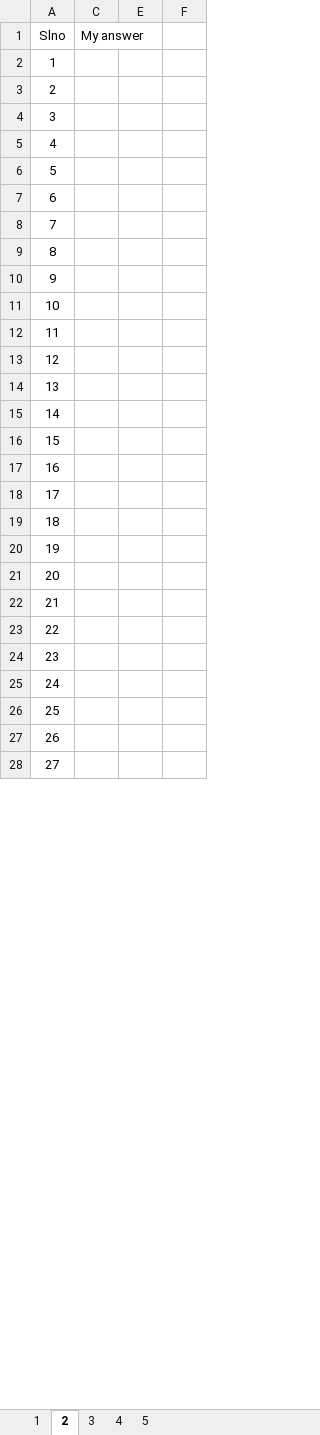
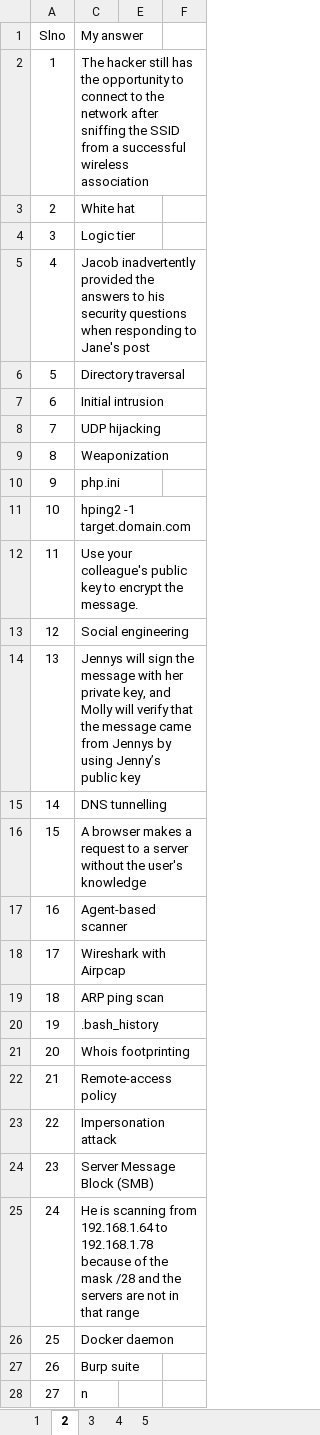
Before and after one commit to 20nishad/CEH, an Excel workbook: Exam attempt/Exam Attempt2.xlsx, sheet 2, drawn as a sheet; only a part is shown; values as stored, in another font and other column widths than the file's, no borders; the diff covers the shown part only; the diff names each change by its address in the sheet, - before the commit and + after, or states it on an @@ line.

Commit message:
Add files via upload

```diff
--- a/Exam attempt/Exam Attempt2.xlsx (sheet 2)
+++ b/Exam attempt/Exam Attempt2.xlsx (sheet 2)
-C2 (My answer): (empty)
+C2 (My answer): The hacker still has the opportunity to connect to the network after sniffing the SSID from a successful wireless association
-C3 (My answer): (empty)
+C3 (My answer): White hat
-C4 (My answer): (empty)
+C4 (My answer): Logic tier
-C5 (My answer): (empty)
+C5 (My answer): Jacob inadvertently provided the answers to his security questions when responding to Jane's post
-C6 (My answer): (empty)
+C6 (My answer): Directory traversal
-C7 (My answer): (empty)
+C7 (My answer): Initial intrusion
-C8 (My answer): (empty)
+C8 (My answer): UDP hijacking
-C9 (My answer): (empty)
+C9 (My answer): Weaponization
-C10 (My answer): (empty)
+C10 (My answer): php.ini
-C11 (My answer): (empty)
+C11 (My answer): hping2 -1 target.domain.com
-C12 (My answer): (empty)
+C12 (My answer): Use your colleague's public key to encrypt the message.
-C13 (My answer): (empty)
+C13 (My answer): Social engineering
-C14 (My answer): (empty)
+C14 (My answer): Jennys will sign the message with her private key, and Molly will verify that the message came from Jennys by using Jenny’s public key
-C15 (My answer): (empty)
+C15 (My answer): DNS tunnelling
-C16 (My answer): (empty)
+C16 (My answer): A browser makes a request to a server without the user's knowledge
-C17 (My answer): (empty)
+C17 (My answer): Agent-based scanner
-C18 (My answer): (empty)
+C18 (My answer): Wireshark with Airpcap
-C19 (My answer): (empty)
+C19 (My answer): ARP ping scan
-C20 (My answer): (empty)
+C20 (My answer): .bash_history
-C21 (My answer): (empty)
+C21 (My answer): Whois footprinting
-C22 (My answer): (empty)
+C22 (My answer): Remote-access policy
-C23 (My answer): (empty)
+C23 (My answer): Impersonation attack
-C24 (My answer): (empty)
+C24 (My answer): Server Message Block (SMB)
-C25 (My answer): (empty)
+C25 (My answer): He is scanning from 192.168.1.64 to 192.168.1.78 because of the mask /28 and the servers are not in that range
-C26 (My answer): (empty)
+C26 (My answer): Docker daemon
-C27 (My answer): (empty)
+C27 (My answer): Burp suite
-C28 (My answer): (empty)
+C28 (My answer): n
```
Also changed, not shown: 36 edited cells elsewhere in this sheet, hidden cells.
